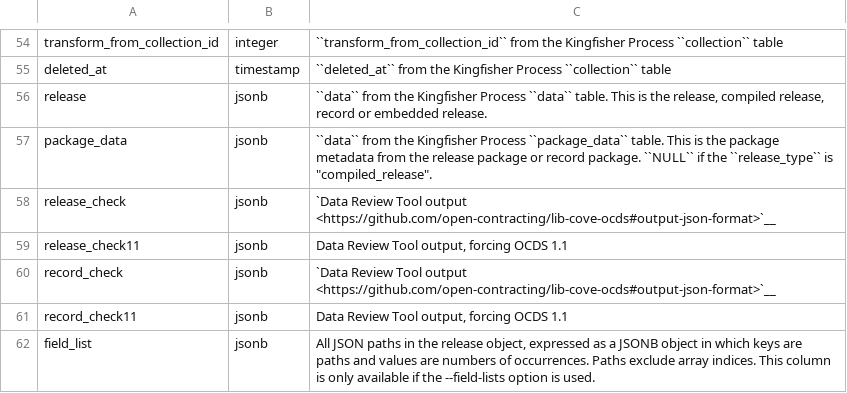
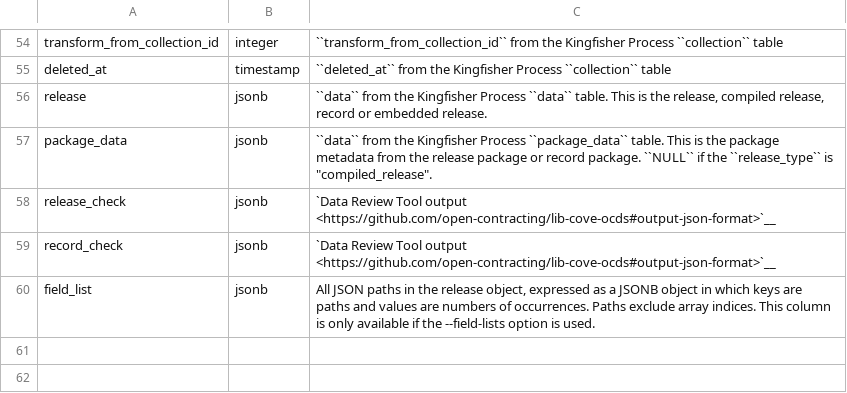
Before and after one commit to open-contracting/kingfisher-summarize, a CSV file: docs/definitions/release_summary.csv, drawn as a sheet; only a part is shown, gaps mark what is left out.

```diff
--- a/docs/definitions/release_summary.csv
+++ b/docs/definitions/release_summary.csv
@@ -58,5 +58,3 @@ package_data,jsonb,"``data`` from the Kingfisher Process ``package_data`` table.
 release_check,jsonb,`Data Review Tool output <https://github.com/open-contracting/lib-cove-ocds#output-json-format>`__
-release_check11,jsonb,"Data Review Tool output, forcing OCDS 1.1"
 record_check,jsonb,`Data Review Tool output <https://github.com/open-contracting/lib-cove-ocds#output-json-format>`__
-record_check11,jsonb,"Data Review Tool output, forcing OCDS 1.1"
 field_list,jsonb,"All JSON paths in the release object, expressed as a JSONB object in which keys are paths and values are numbers of occurrences. Paths exclude array indices. This column is only available if the --field-lists option is used."
```
Also changed, not shown: 4 other files.
